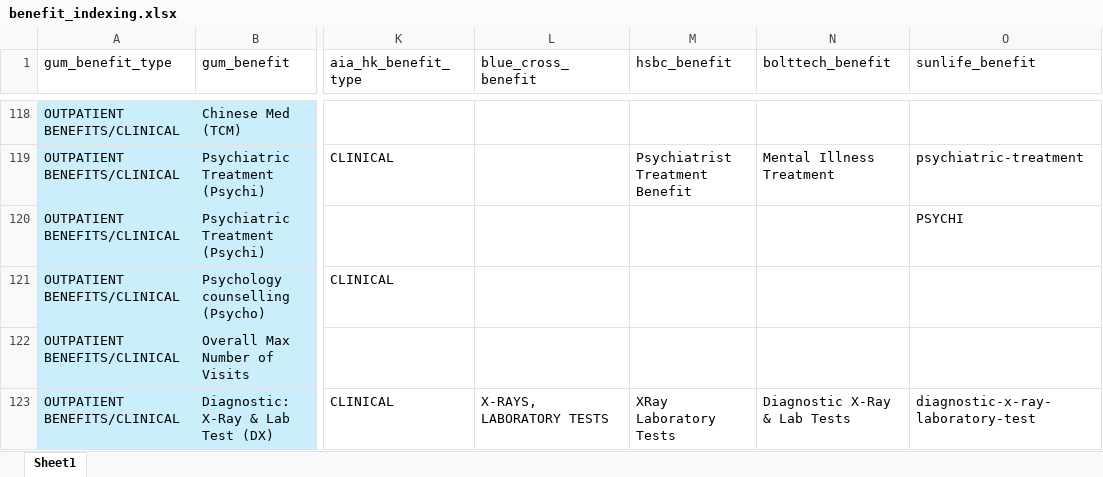
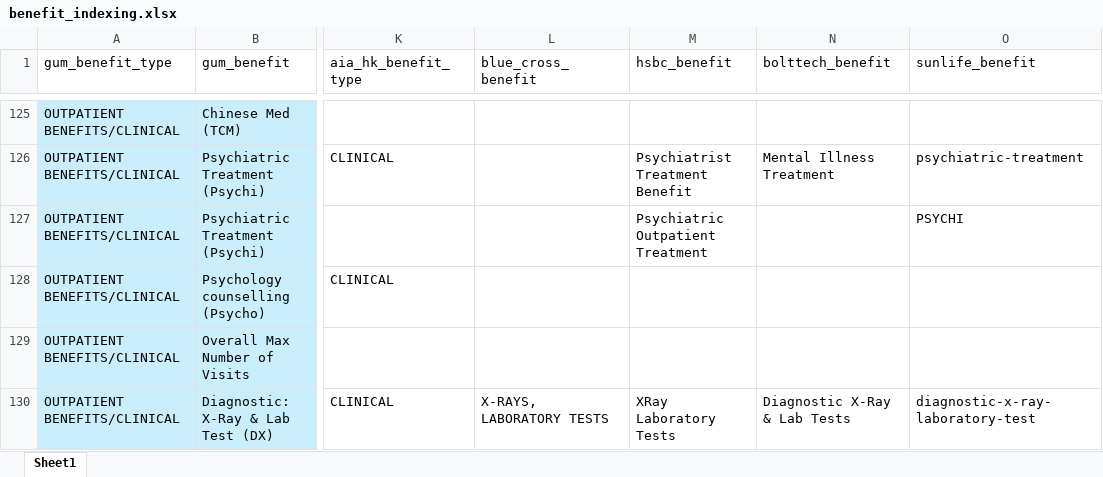
Before and after one commit to Tiriosh1007/RawClaimMCR, an Excel workbook: benefit_indexing.xlsx, sheet Sheet1, drawn as a sheet; only a part is shown, gaps mark what is left out; values as stored, in another font and other column widths than the file's, no borders; addresses are those after the commit; the diff covers the shown part only; the diff names each change by its address in the sheet, - before the commit and + after, or states it on an @@ line.

```diff
--- a/benefit_indexing.xlsx (sheet Sheet1)
+++ b/benefit_indexing.xlsx (sheet Sheet1)
-M127 (hsbc_benefit): (empty)
+M127 (hsbc_benefit): Psychiatric Outpatient Treatment
```
Also changed, not shown: 9 added rows and 21 edited cells elsewhere in this sheet.
